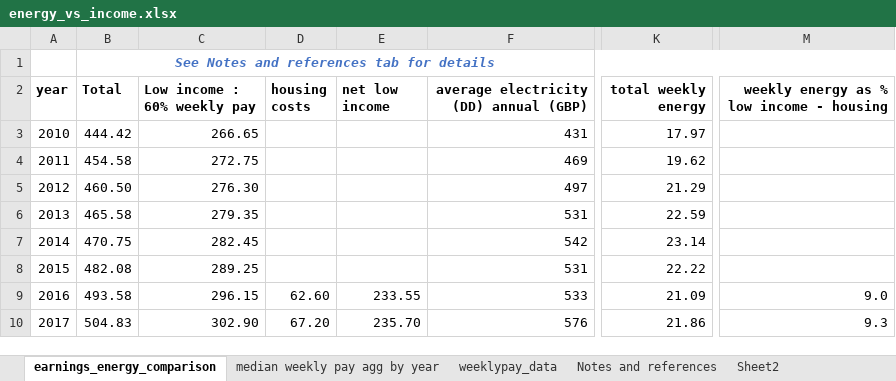
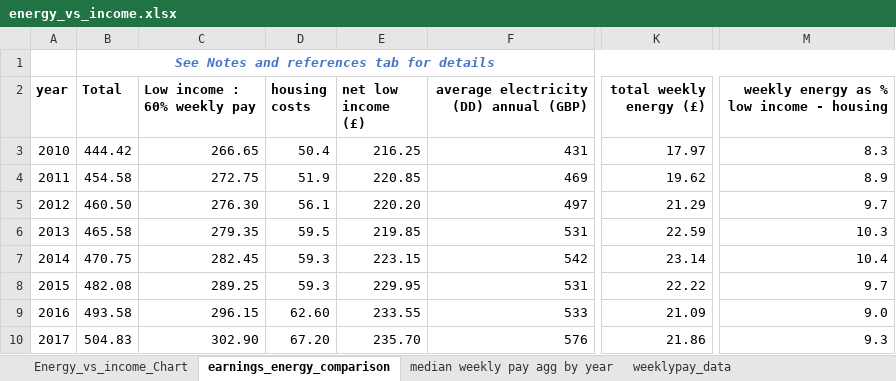
Before and after one commit to Fuel-Poverty-Project-CD/Document-storage, an Excel workbook: energy_vs_income.xlsx, sheet earnings_energy_comparison, drawn as a sheet; only a part is shown, gaps mark what is left out; values as stored, in another font and other column widths than the file's, no borders; charts and pictures not drawn; the diff names each change by its address in the sheet, - before the commit and + after, or states it on an @@ line.

```diff
--- a/energy_vs_income.xlsx (sheet earnings_energy_comparison)
+++ b/energy_vs_income.xlsx (sheet earnings_energy_comparison)
+sheet tab: Energy_vs_income_Chart
-E2: net low income
+E2: net low income (£)
-K2: total weekly energy
+K2: total weekly energy (£)
-D3 (housing costs): (empty)
+D3 (housing costs): 50.4
-E3 (net low income (£)): (empty)
+E3 (net low income (£)): 216.25
-M3: (empty)
+M3: 8.3
-D4 (housing costs): (empty)
+D4 (housing costs): 51.9
-E4 (net low income (£)): (empty)
+E4 (net low income (£)): 220.85
-M4: (empty)
+M4: 8.9
-D5 (housing costs): (empty)
+D5 (housing costs): 56.1
-E5 (net low income (£)): (empty)
+E5 (net low income (£)): 220.20
-M5: (empty)
+M5: 9.7
-D6 (housing costs): (empty)
+D6 (housing costs): 59.5
-E6 (net low income (£)): (empty)
+E6 (net low income (£)): 219.85
-M6: (empty)
+M6: 10.3
-D7:D8 (housing costs): (empty)
+D7:D8 (housing costs): 59.3
-E7 (net low income (£)): (empty)
+E7 (net low income (£)): 223.15
-M7: (empty)
+M7: 10.4
-E8 (net low income (£)): (empty)
+E8 (net low income (£)): 229.95
-M8: (empty)
+M8: 9.7
```
Also changed, not shown: sheet Sheet2, formulas that keep their value, charts or pictures.
